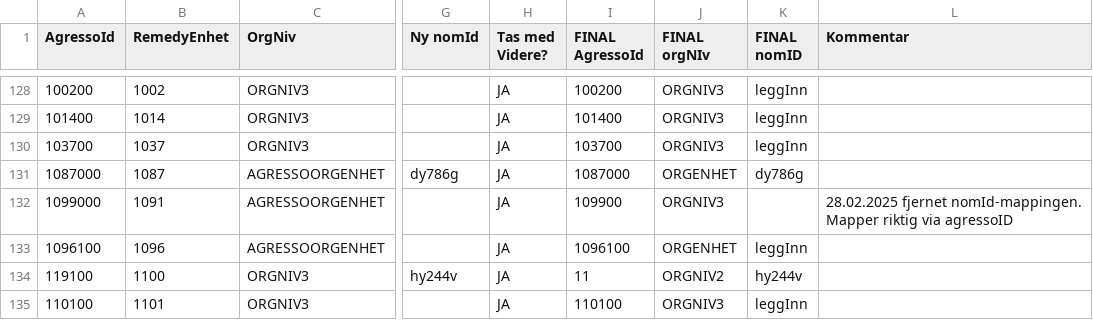
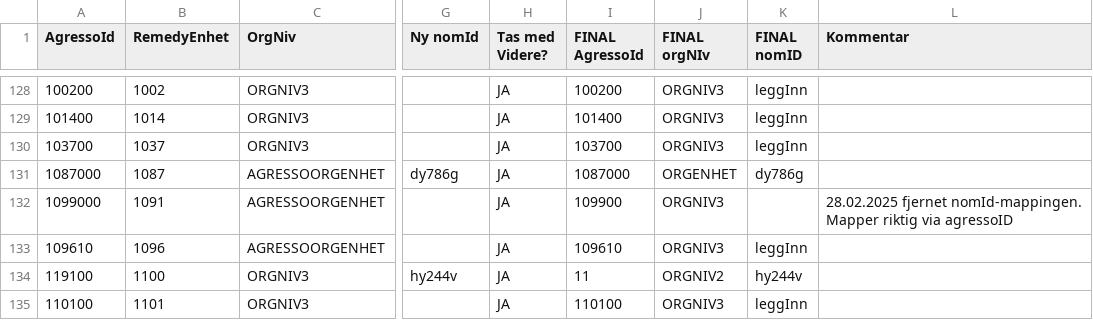
Before and after one commit to navikt/nom, a CSV file: apps/api/src/main/resources/remedy/data.csv, drawn as a sheet; only a part is shown, gaps mark what is left out; the diff names each change by its address in the sheet, - before the commit and + after, or states it on an @@ line.

Commit message:
Oppdatert 1096 til å mappe til enheten over

```diff
--- a/apps/api/src/main/resources/remedy/data.csv
+++ b/apps/api/src/main/resources/remedy/data.csv
-A133 (AgressoId): 1096100
+A133 (AgressoId): 109610
-I133 (FINAL AgressoId): 1096100
+I133 (FINAL AgressoId): 109610
-J133 (FINAL orgNIv): ORGENHET
+J133 (FINAL orgNIv): ORGNIV3
```
